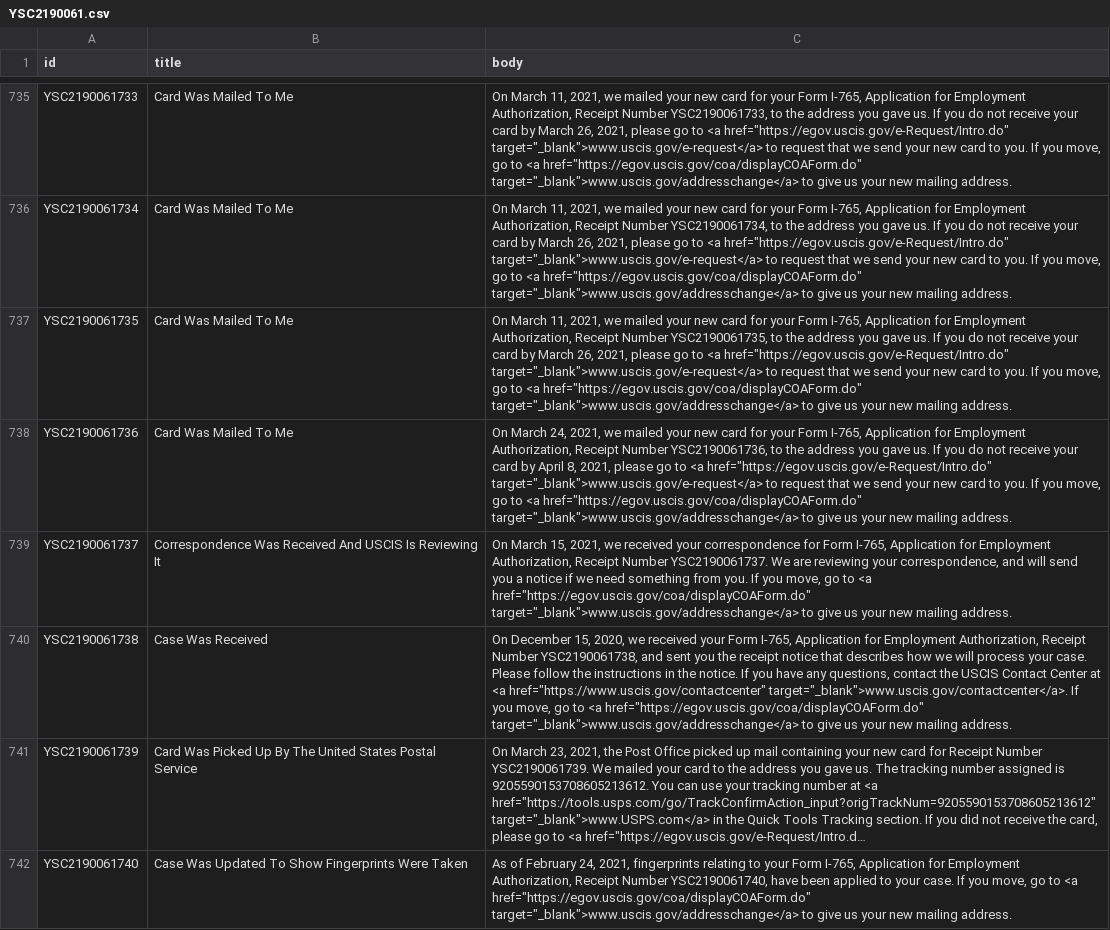
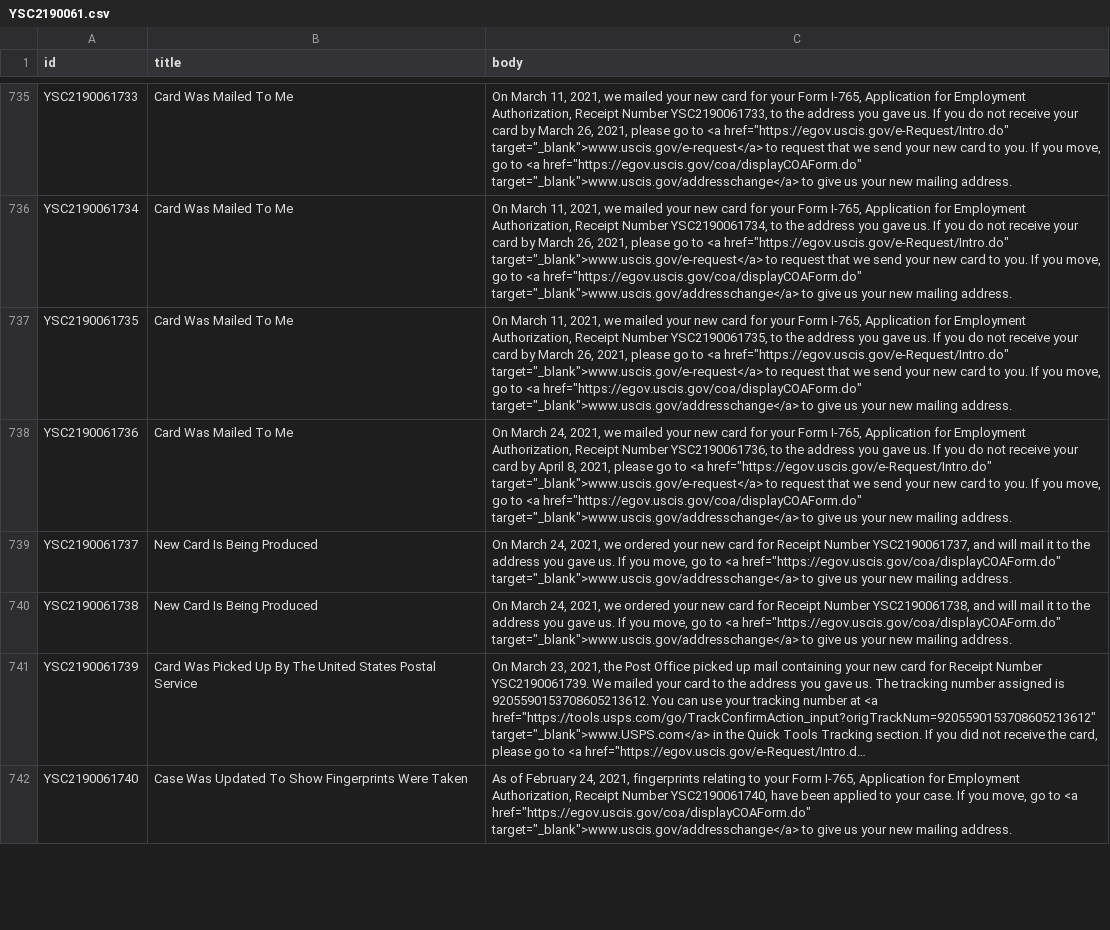
Before and after one commit to Shyamdeokr/opt-data, a CSV file: data/YSC2190061.csv, drawn as a sheet; only a part is shown, gaps mark what is left out; long unchanged cells end in …; the diff covers the shown part only; the diff names each change by its address in the sheet, - before the commit and + after, or states it on an @@ line.

```diff
--- a/data/YSC2190061.csv
+++ b/data/YSC2190061.csv
-B739 (title): Correspondence Was Received And USCIS Is Reviewing It
+B739 (title): New Card Is Being Produced
-C739 (body): On March 15, 2021, we received your correspondence for Form I-765, Application for Employment Authorization, Receipt Number YSC2190061737. We are reviewing your correspondence, and will send you a notice if we need something from you. If you…
+C739 (body): On March 24, 2021, we ordered your new card for Receipt Number YSC2190061737, and will mail it to the address you gave us. If you…
-B740 (title): Case Was Received
+B740 (title): New Card Is Being Produced
-C740 (body): On December 15, 2020, we received your Form I-765, Application for Employment Authorization, Receipt Number YSC2190061738, and sent you the receipt notice that describes how we will process your case. Please follow the instructions in the notice. If you have any questions, contact the USCIS Contact Center at <a href="https://www.uscis.gov/contactcenter" target="_blank">www.uscis.gov/contactcenter</a>. If you…
+C740 (body): On March 24, 2021, we ordered your new card for Receipt Number YSC2190061738, and will mail it to the address you gave us. If you…
```
Also changed, not shown: 30 edited cells elsewhere in this file, data/YSC2190051.csv, data/YSC2190058.csv, 30 other files.
